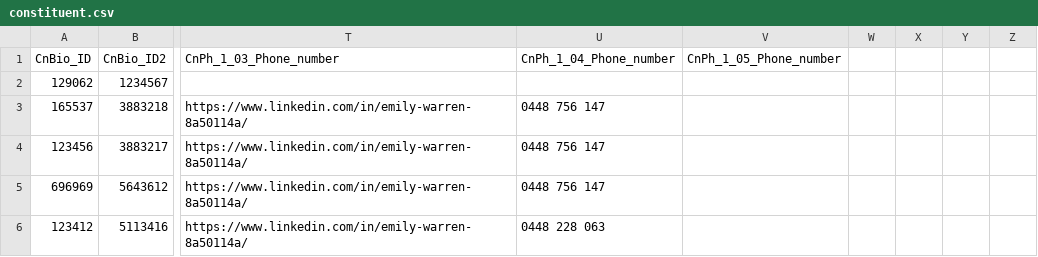
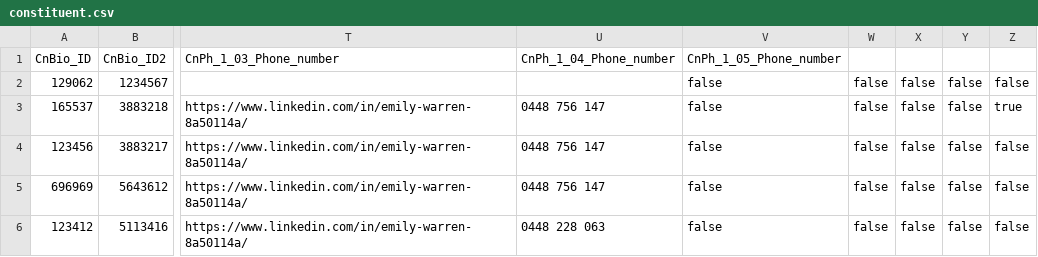
Before and after one commit to cooperbrindle/CSCI321-Project, a CSV file: Backend/sql/constituent.csv, drawn as a sheet; only a part is shown, gaps mark what is left out; the diff names each change by its address in the sheet, - before the commit and + after, or states it on an @@ line.

```diff
--- a/Backend/sql/constituent.csv
+++ b/Backend/sql/constituent.csv
-V2:V6 (CnPh_1_05_Phone_number): (empty)
+V2:V6 (CnPh_1_05_Phone_number): false
-W2:W6: (empty)
+W2:W6: false
-X2:X6: (empty)
+X2:X6: false
-Y2:Y6: (empty)
+Y2:Y6: false
-Z2: (empty)
+Z2: false
-Z3: (empty)
+Z3: true
-Z4:Z6: (empty)
+Z4:Z6: false
```
Also changed, not shown: 6 other files.
